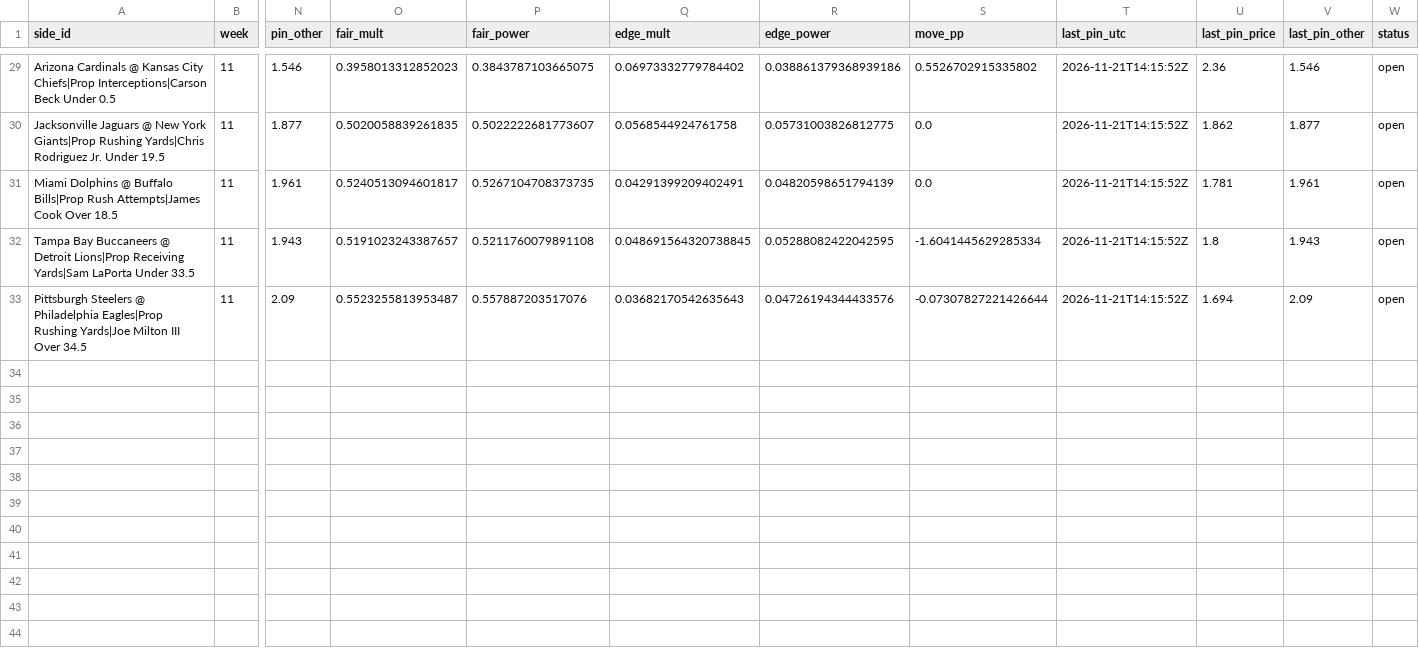
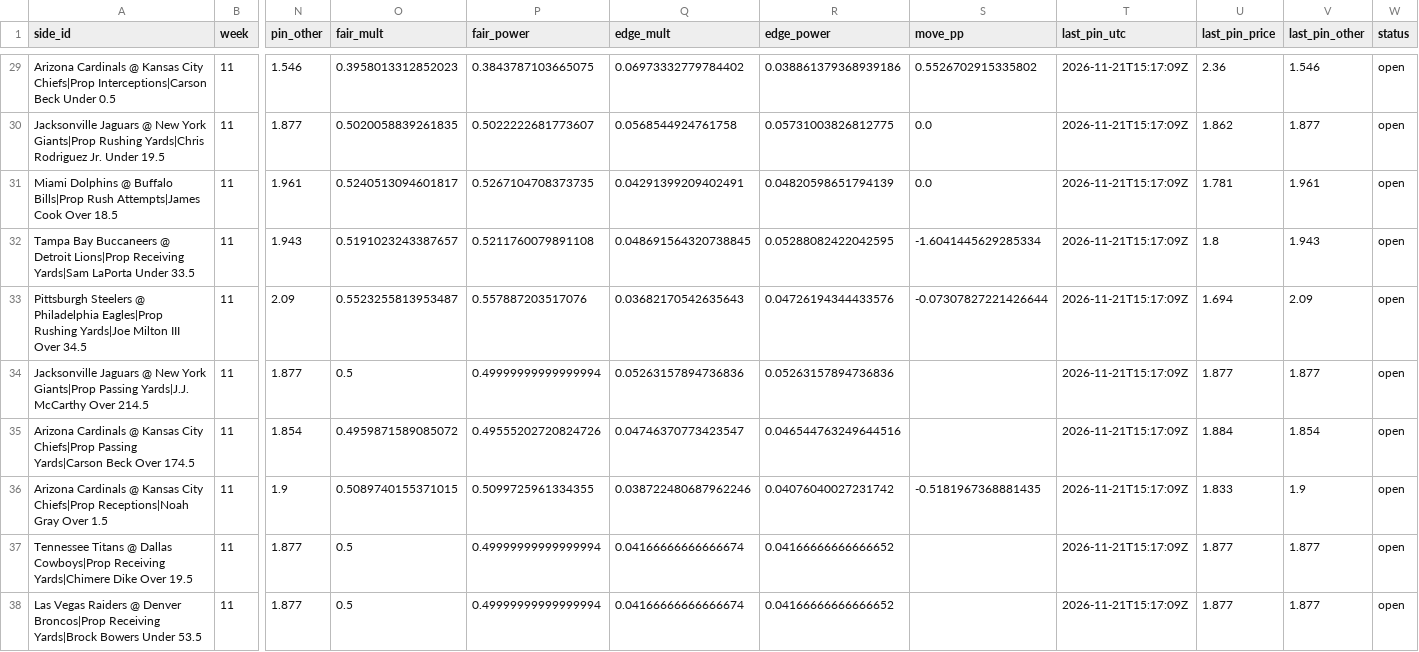
Before and after one commit to wbblanck/nfl-betting-model, a CSV file: data/live/outliers/records_2026.csv, drawn as a sheet; only a part is shown, gaps mark what is left out; rows hold the shown columns only; the diff covers the shown part only; the diff names each change by its address in the sheet, - before the commit and + after, or states it on an @@ line.

```diff
--- a/data/live/outliers/records_2026.csv
+++ b/data/live/outliers/records_2026.csv
-T29:T33 (last_pin_utc): 2026-11-21T14:15:52Z
+T29:T33 (last_pin_utc): 2026-11-21T15:17:09Z
+row 34: Jacksonville Jaguars @ New York Giants|Prop Passing Yards|J.J. McCarthy Over 214.5 | 11 | 1.877 | 0.5 | 0.49999999999999994 | 0.05263157894736836 | 0.05263157894736836 |  | 2026-11-21T15:17:09Z | 1.877 | 1.877 | open
+row 35: Arizona Cardinals @ Kansas City Chiefs|Prop Passing Yards|Carson Beck Over 174.5 | 11 | 1.854 | 0.4959871589085072 | 0.49555202720824726 | 0.04746370773423547 | 0.046544763249644516 |  | 2026-11-21T15:17:09Z | 1.884 | 1.854 | open
+row 36: Arizona Cardinals @ Kansas City Chiefs|Prop Receptions|Noah Gray Over 1.5 | 11 | 1.9 | 0.5089740155371015 | 0.5099725961334355 | 0.038722480687962246 | 0.04076040027231742 | -0.5181967368881435 | 2026-11-21T15:17:09Z | 1.833 | 1.9 | open
+row 37: Tennessee Titans @ Dallas Cowboys|Prop Receiving Yards|Chimere Dike Over 19.5 | 11 | 1.877 | 0.5 | 0.49999999999999994 | 0.04166666666666674 | 0.04166666666666652 |  | 2026-11-21T15:17:09Z | 1.877 | 1.877 | open
+row 38: Las Vegas Raiders @ Denver Broncos|Prop Receiving Yards|Brock Bowers Under 53.5 | 11 | 1.877 | 0.5 | 0.49999999999999994 | 0.04166666666666674 | 0.04166666666666652 |  | 2026-11-21T15:17:09Z | 1.877 | 1.877 | open
```
Also changed, not shown: 29 edited cells elsewhere in this file, data/live/outliers/current.csv, data/live/outliers/pinn_calls.csv, 2 other files.
